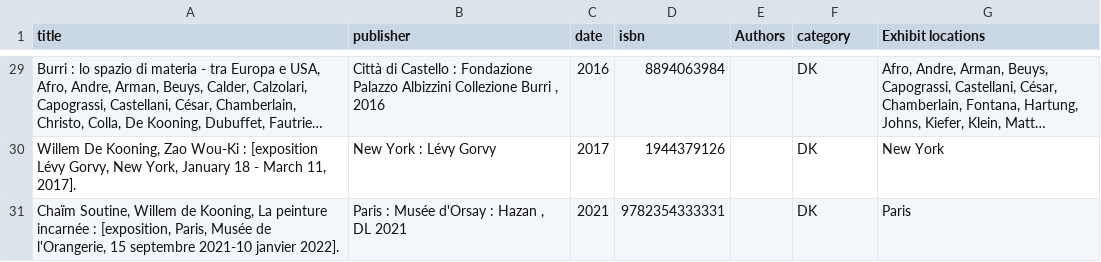
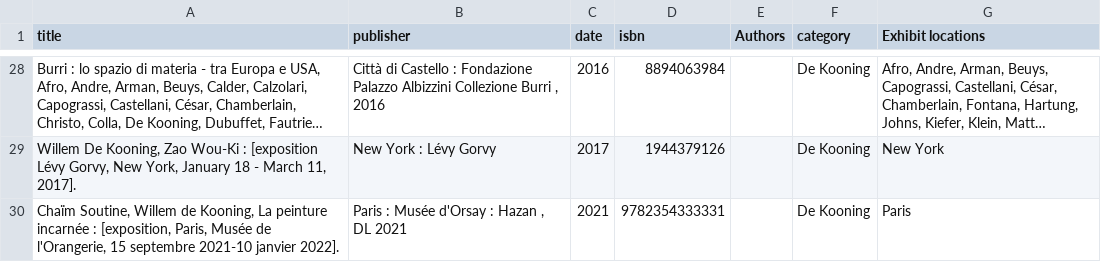
Before and after one commit to giorgiacrosilla/reputationera, a CSV file: tobesent/exhibitions_data_DK.csv, drawn as a sheet; only a part is shown, gaps mark what is left out; long unchanged cells end in …; addresses are those after the commit; the diff covers the shown part only; the diff names each change by its address in the sheet, - before the commit and + after, or states it on an @@ line.

```diff
--- a/tobesent/exhibitions_data_DK.csv
+++ b/tobesent/exhibitions_data_DK.csv
-F28:F30 (category): DK
+F28:F30 (category): De Kooning
```
Also changed, not shown: 2 added rows, 3 removed rows and 24 edited cells elsewhere in this file, docs/data/comparison_publication_per_year.csv, tobesent/bibliographic_data_DK.csv, 5 other files.
